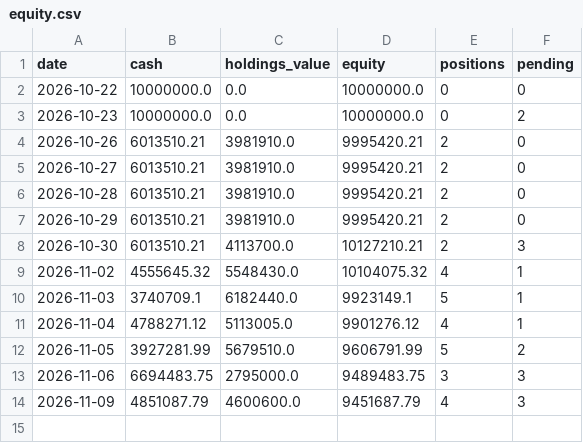
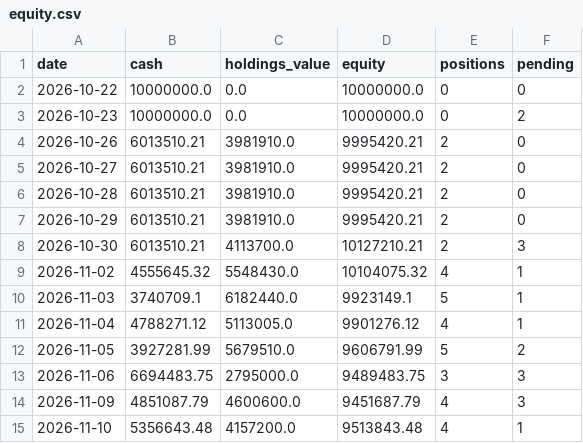
Before and after one commit to asura2367-boop/oneil-rs-scanner, a CSV file: data/paper/equity.csv, drawn as a sheet.

```diff
--- a/data/paper/equity.csv
+++ b/data/paper/equity.csv
@@ -14 +14,2 @@
 2026-11-09,4851087.79,4600600.0,9451687.79,4,3
+2026-11-10,5356643.48,4157200.0,9513843.48,4,1
```
Also changed, not shown: data/paper/signal_comparison.csv, data/paper/trades.csv, 2 other files.
